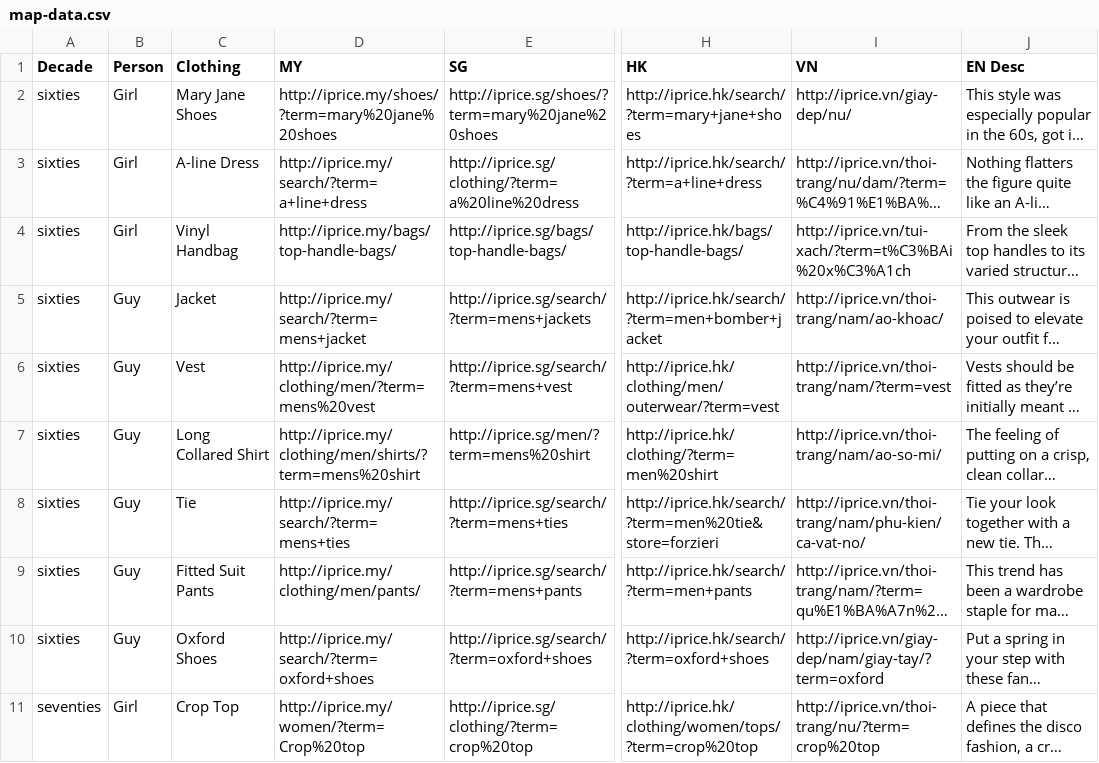
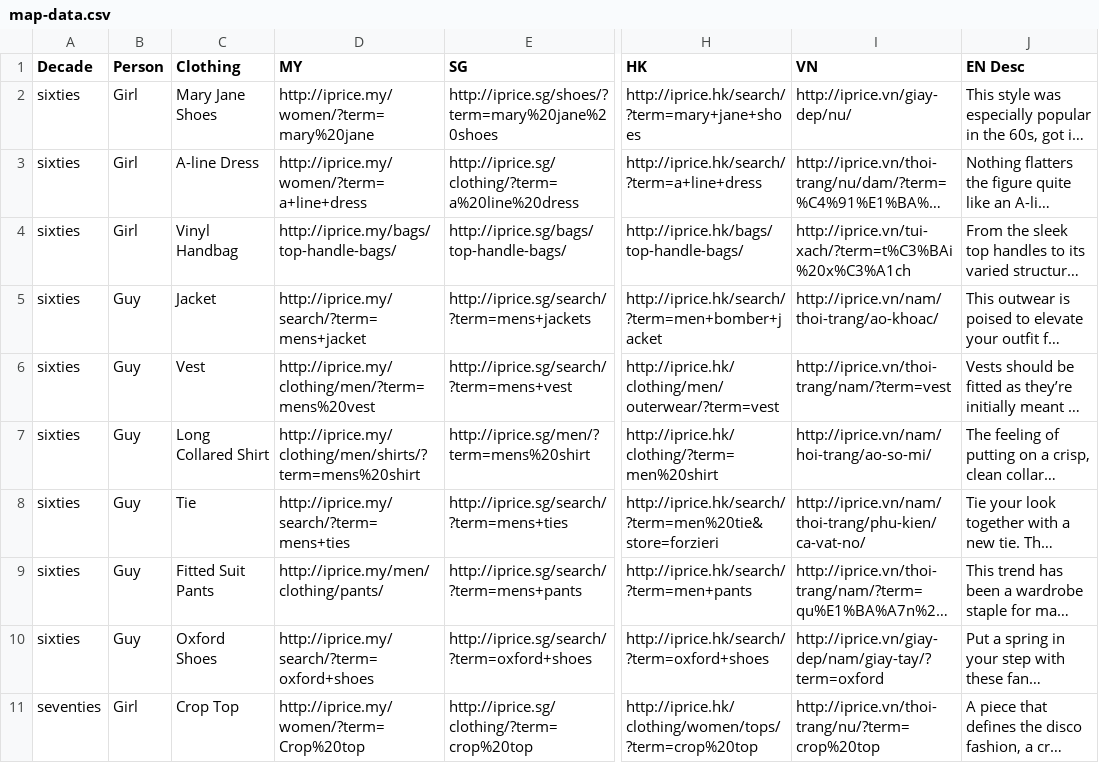
Before and after one commit to iPriceVentures/info, a CSV file: map-data.csv, drawn as a sheet; only a part is shown, gaps mark what is left out; long unchanged cells end in …; the diff covers the shown part only; the diff names each change by its address in the sheet, - before the commit and + after, or states it on an @@ line.

```diff
--- a/map-data.csv
+++ b/map-data.csv
-D2 (MY): http://iprice.my/shoes/?term=mary%20jane%20shoes
+D2 (MY): http://iprice.my/women/?term=mary%20jane
-D3 (MY): http://iprice.my/search/?term=a+line+dress
+D3 (MY): http://iprice.my/women/?term=a+line+dress
-I5 (VN): http://iprice.vn/thoi-trang/nam/ao-khoac/
+I5 (VN): http://iprice.vn/nam/thoi-trang/ao-khoac/
-I7 (VN): http://iprice.vn/thoi-trang/nam/ao-so-mi/
+I7 (VN): http://iprice.vn/nam/hoi-trang/ao-so-mi/
-I8 (VN): http://iprice.vn/thoi-trang/nam/phu-kien/ca-vat-no/
+I8 (VN): http://iprice.vn/nam/thoi-trang/phu-kien/ca-vat-no/
-D9 (MY): http://iprice.my/clothing/men/pants/
+D9 (MY): http://iprice.my/men/clothing/pants/
```
Also changed, not shown: 1 added row, 1 removed row and 20 edited cells elsewhere in this file.
